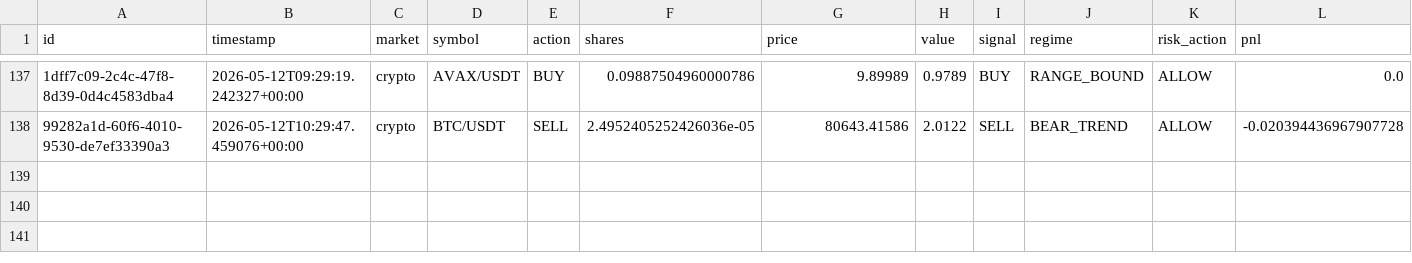
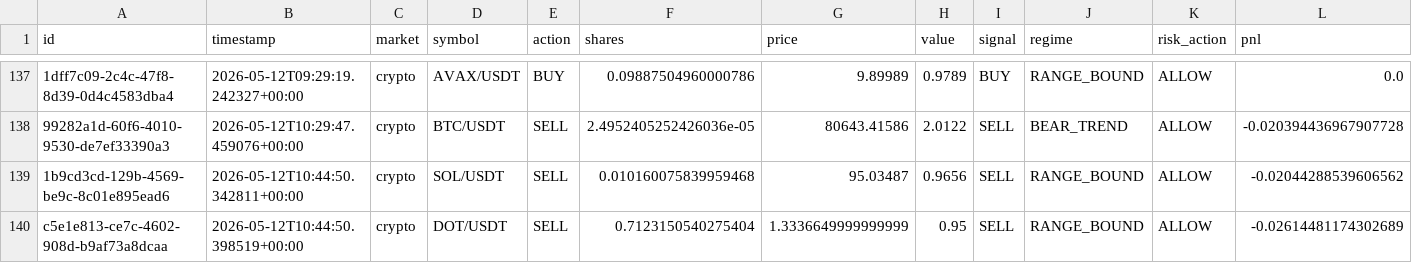
Before and after one commit to Puneethmp/AAATS, a CSV file: runtime/paper_trades.csv, drawn as a sheet; only a part is shown, gaps mark what is left out; rows hold the shown columns only; the diff names each change by its address in the sheet, - before the commit and + after, or states it on an @@ line.

Commit message:
auto: 2026-05-12T10:45:04Z trades + logs

```diff
--- a/runtime/paper_trades.csv
+++ b/runtime/paper_trades.csv
+row 139: 1b9cd3cd-129b-4569-be9c-8c01e895ead6 | 2026-05-12T10:44:50.342811+00:00 | crypto | SOL/USDT | SELL | 0.010160075839959468 | 95.03487 | 0.9656 | SELL | RANGE_BOUND | ALLOW | -0.02044288539606562
+row 140: c5e1e813-ce7c-4602-908d-b9af73a8dcaa | 2026-05-12T10:44:50.398519+00:00 | crypto | DOT/USDT | SELL | 0.7123150540275404 | 1.3336649999999999 | 0.95 | SELL | RANGE_BOUND | ALLOW | -0.02614481174302689
```
Also changed, not shown: 5 other files.
